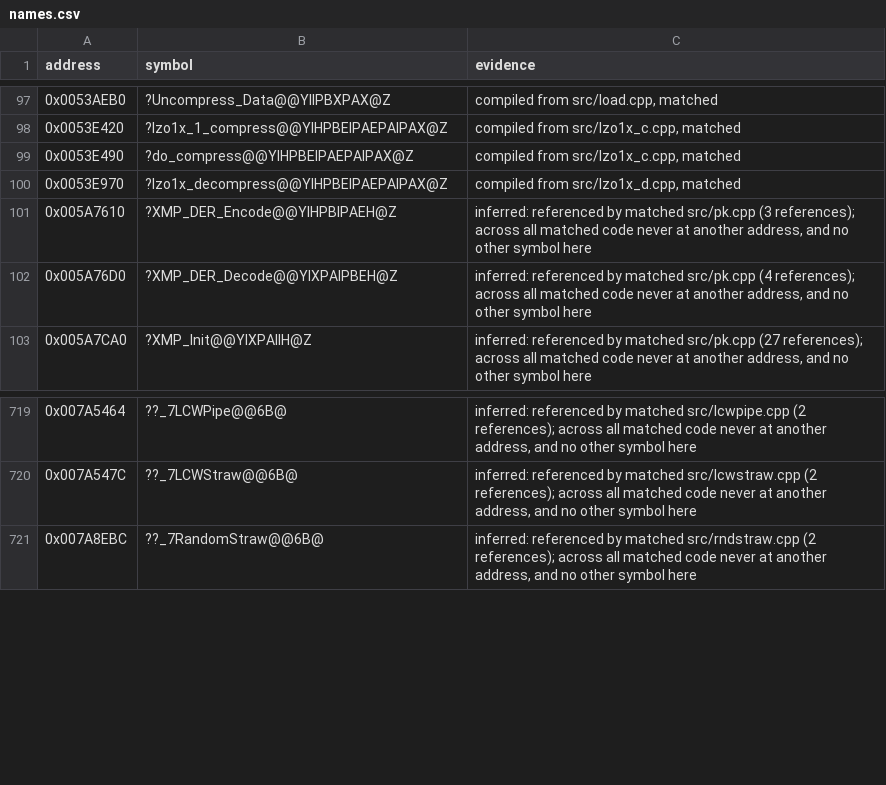
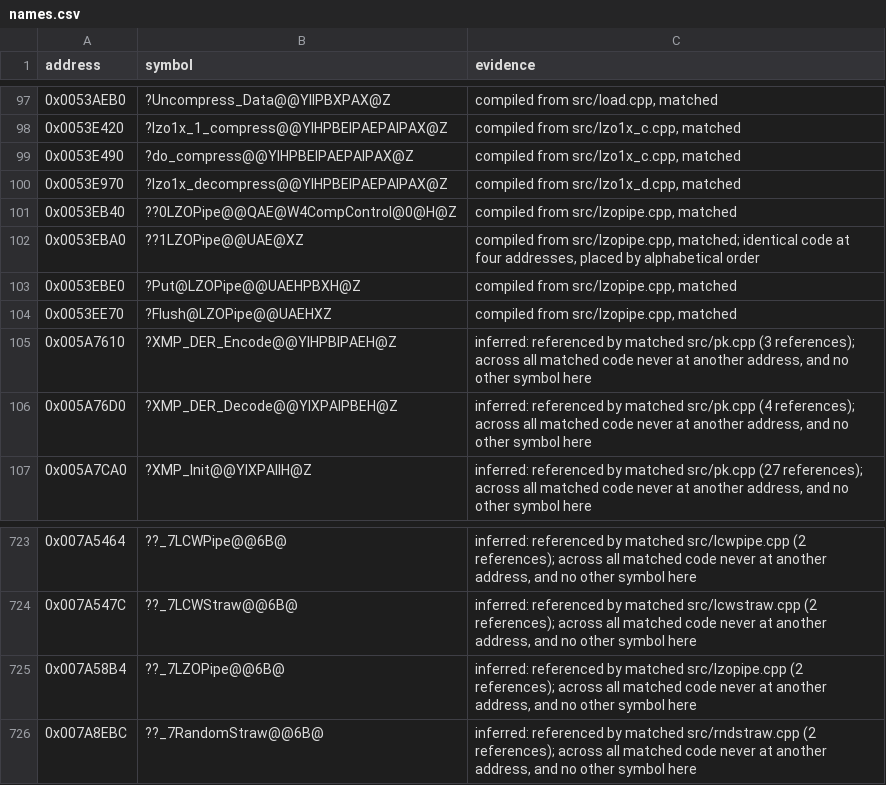
Before and after one commit to mischa85/RedAlert2, a CSV file: config/ra2-1.006/names.csv, drawn as a sheet; only a part is shown, gaps mark what is left out.

Commit message:
Add lzopipe.cpp from the Tiberian Sun reconstruction

```diff
--- a/config/ra2-1.006/names.csv
+++ b/config/ra2-1.006/names.csv
@@ -100,2 +100,6 @@ address,symbol,evidence
 0x0053E970,?lzo1x_decompress@@YIHPBEIPAEPAIPAX@Z,"compiled from src/lzo1x_d.cpp, matched"
+0x0053EB40,??0LZOPipe@@QAE@W4CompControl@0@H@Z,"compiled from src/lzopipe.cpp, matched"
+0x0053EBA0,??1LZOPipe@@UAE@XZ,"compiled from src/lzopipe.cpp, matched; identical code at four addresses, placed by alphabetical order"
+0x0053EBE0,?Put@LZOPipe@@UAEHPBXH@Z,"compiled from src/lzopipe.cpp, matched"
+0x0053EE70,?Flush@LZOPipe@@UAEHXZ,"compiled from src/lzopipe.cpp, matched"
 0x005A7610,?XMP_DER_Encode@@YIHPBIPAEH@Z,"inferred: referenced by matched src/pk.cpp (3 references); across all matched code never at another address, and no other symbol here"
@@ -720,2 +724,3 @@ address,symbol,evidence
 0x007A547C,??_7LCWStraw@@6B@,"inferred: referenced by matched src/lcwstraw.cpp (2 references); across all matched code never at another address, and no other symbol here"
+0x007A58B4,??_7LZOPipe@@6B@,"inferred: referenced by matched src/lzopipe.cpp (2 references); across all matched code never at another address, and no other symbol here"
 0x007A8EBC,??_7RandomStraw@@6B@,"inferred: referenced by matched src/rndstraw.cpp (2 references); across all matched code never at another address, and no other symbol here"
```
Also changed, not shown: config/ra2-1.006/functions.csv, config/ra2-1.006/modules.csv, 3 other files.
